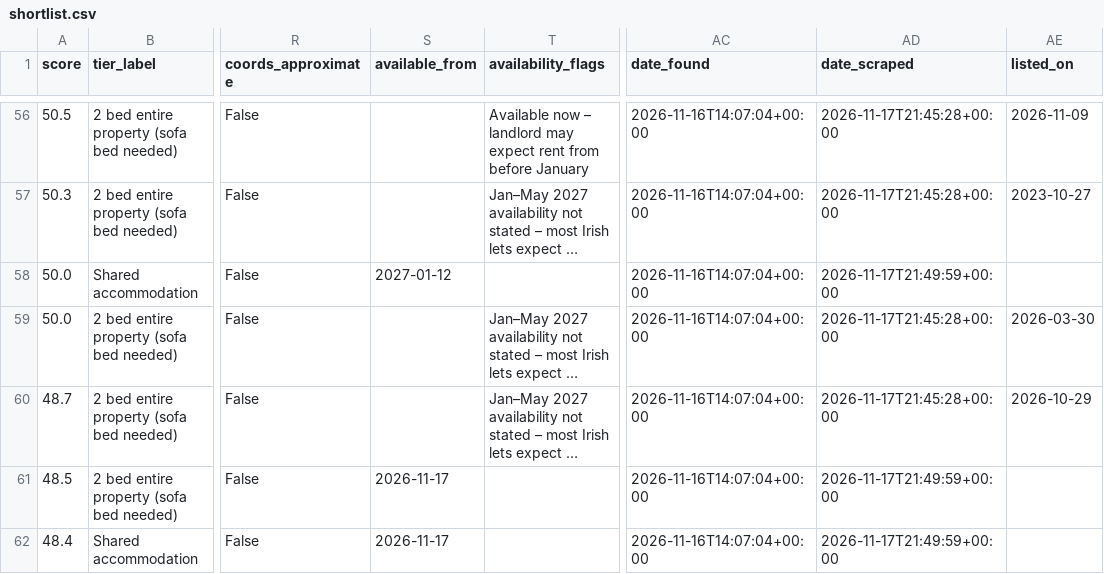
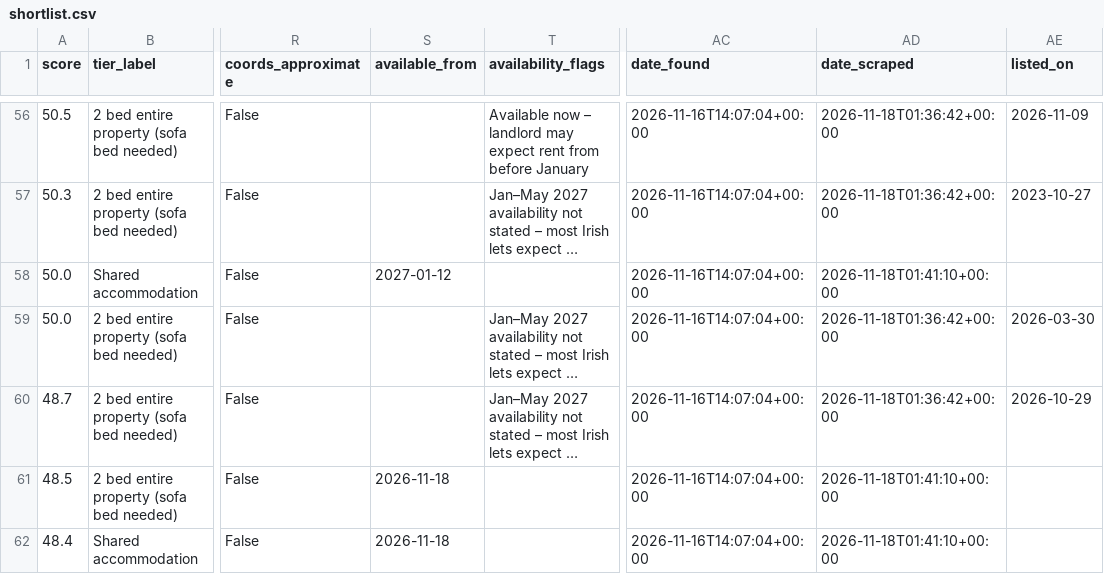
Before and after one commit to Patrick0shea/rentScraper, a CSV file: shortlist.csv, drawn as a sheet; only a part is shown, gaps mark what is left out; long unchanged cells end in …; the diff covers the shown part only; the diff names each change by its address in the sheet, - before the commit and + after, or states it on an @@ line.

```diff
--- a/shortlist.csv
+++ b/shortlist.csv
-AD56:AD57 (date_scraped): 2026-11-17T21:45:28+00:00
+AD56:AD57 (date_scraped): 2026-11-18T01:36:42+00:00
-AD58 (date_scraped): 2026-11-17T21:49:59+00:00
+AD58 (date_scraped): 2026-11-18T01:41:10+00:00
-AD59:AD60 (date_scraped): 2026-11-17T21:45:28+00:00
+AD59:AD60 (date_scraped): 2026-11-18T01:36:42+00:00
-S61:S62 (available_from): 2026-11-17
+S61:S62 (available_from): 2026-11-18
-AD61:AD62 (date_scraped): 2026-11-17T21:49:59+00:00
+AD61:AD62 (date_scraped): 2026-11-18T01:41:10+00:00
```
Also changed, not shown: 171 edited cells elsewhere in this file, 6 other files.
